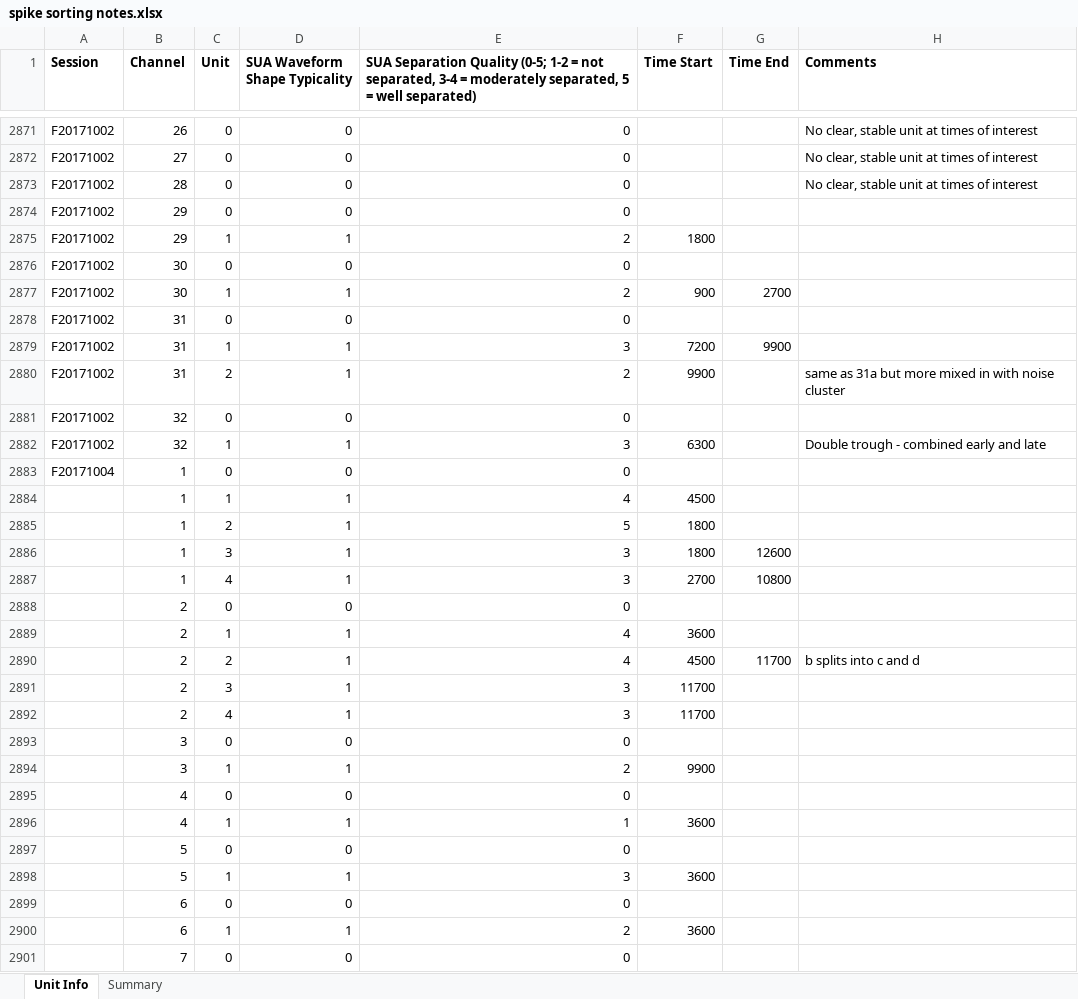
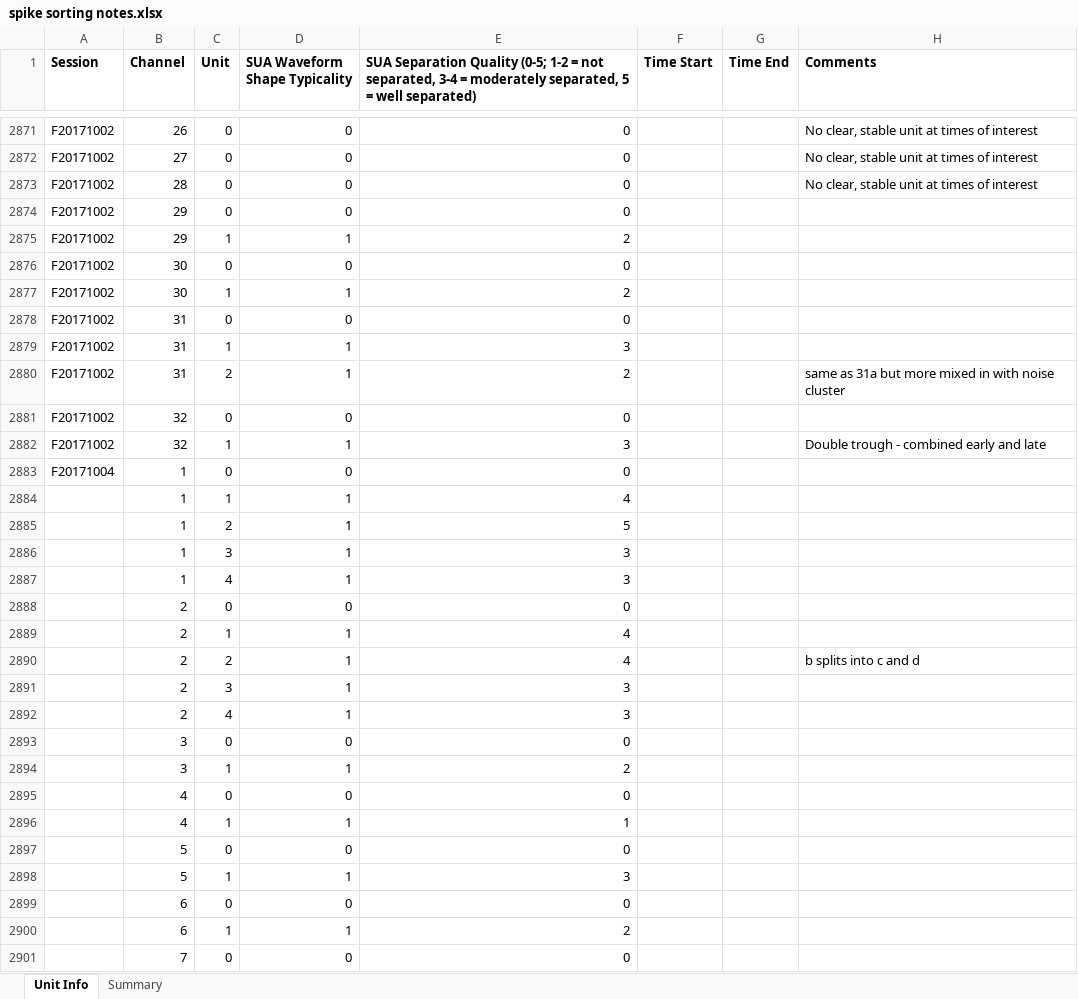
Before and after one commit to rly/gratings-task-analysis, an Excel workbook: spike sorting notes.xlsx, sheet Unit Info, drawn as a sheet; only a part is shown, gaps mark what is left out; values as stored, in another font and other column widths than the file's, no borders; the diff covers the shown part only; the diff names each change by its address in the sheet, - before the commit and + after, or states it on an @@ line.

Commit message:
Select trials between first and last spike
Only takes trials into account between the first and the last
spike event. These spike events are adjusted to match the
fixation event and the lever release. Moreover, the timing
of the first spike can be read from the spike times or from
the excel file spike sorting notes. Spike sorting notes are
not up to date for this particular feature yet.

Saving of plotting functions was disabled because Mac at
PNI cannot handle the save function in the script.

v_12 should be adjusted to v_13

 # Please enter the commit message for your changes. Lines starting

```diff
--- a/spike sorting notes.xlsx (sheet Unit Info)
+++ b/spike sorting notes.xlsx (sheet Unit Info)
-F2875 (Time Start): 1800
+F2875 (Time Start): (empty)
-F2877 (Time Start): 900
+F2877 (Time Start): (empty)
-G2877 (Time End): 2700
+G2877 (Time End): (empty)
-F2879 (Time Start): 7200
+F2879 (Time Start): (empty)
-G2879 (Time End): 9900
+G2879 (Time End): (empty)
-F2880 (Time Start): 9900
+F2880 (Time Start): (empty)
-F2882 (Time Start): 6300
+F2882 (Time Start): (empty)
-F2884 (Time Start): 4500
+F2884 (Time Start): (empty)
-F2885:F2886 (Time Start): 1800
+F2885:F2886 (Time Start): (empty)
-G2886 (Time End): 12600
+G2886 (Time End): (empty)
-F2887 (Time Start): 2700
+F2887 (Time Start): (empty)
-G2887 (Time End): 10800
+G2887 (Time End): (empty)
-F2889 (Time Start): 3600
+F2889 (Time Start): (empty)
-F2890 (Time Start): 4500
+F2890 (Time Start): (empty)
-G2890 (Time End): 11700
+G2890 (Time End): (empty)
-F2891:F2892 (Time Start): 11700
+F2891:F2892 (Time Start): (empty)
-F2894 (Time Start): 9900
+F2894 (Time Start): (empty)
-F2896 (Time Start): 3600
+F2896 (Time Start): (empty)
-F2898 (Time Start): 3600
+F2898 (Time Start): (empty)
-F2900 (Time Start): 3600
+F2900 (Time Start): (empty)
```
Also changed, not shown: 559 edited cells elsewhere in this sheet, 10 other files.
